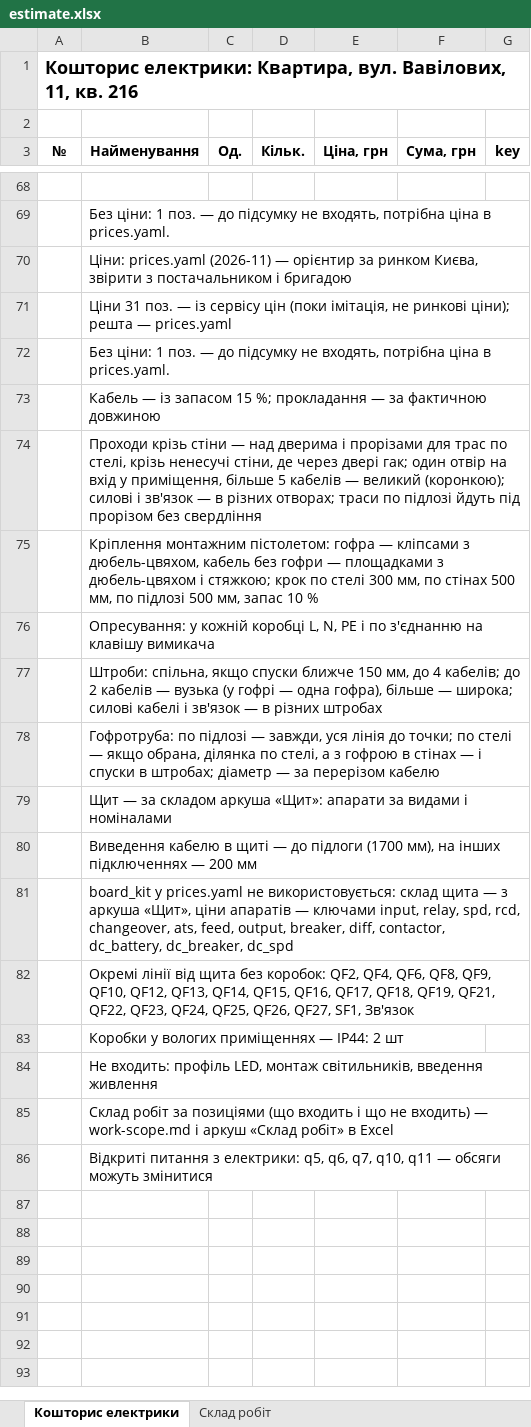
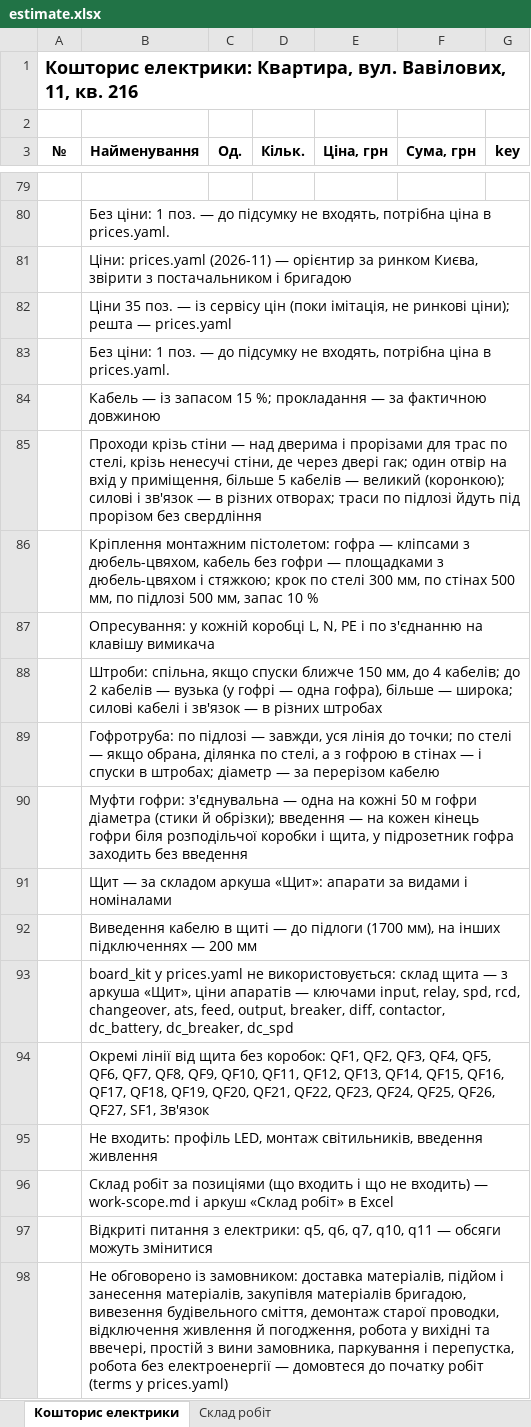
Before and after one commit to Coder801/floorplan-engine, an Excel workbook: projects/vavilovykh-11-216/out/estimate.xlsx, sheet Кошторис електрики, drawn as a sheet; only a part is shown, gaps mark what is left out; values as stored, in another font and other column widths than the file's, no borders; removed rows and columns are numbered as before the commit, all else as after; the diff covers the shown part only; the diff names each change by its address in the sheet, - before the commit and + after, or states it on an @@ line.

Commit message:
chore(projects): rebuild vavilovykh-11-216 out/ with ceilings and chained light
- variant.yaml: light_wiring chain and loop_conduit separate, chosen in the viewer
- out/: project.dxf, project.epd, estimate, panel loads, boxes, chases, work scope rebuilt
- out/artifact: sheet PNGs re-rendered, elevations now on two sheets (07, 08)

Notes:
- the rebuild reflects all three previous code commits, so it is a commit of its own

```diff
--- a/projects/vavilovykh-11-216/out/estimate.xlsx (sheet Кошторис електрики)
+++ b/projects/vavilovykh-11-216/out/estimate.xlsx (sheet Кошторис електрики)
-B82 (Найменування): Ціни 31 поз. —…
+B82 (Найменування): Ціни 35 поз. —…
+row 90:  | Муфти гофри: з'єднувальна — одна на кожні 50 м гофри діаметра (стики й обрізки); введення — на кожен кінець гофри біля розподільчої коробки і щита, у підрозетник гофра заходить без введення
-B94 (Найменування): …без коробок: QF2, QF4, QF6, QF8, QF9, QF10, QF12, QF13, QF14, QF15, QF16, QF17, QF18, QF19, QF21, QF22,…
+B94 (Найменування): …без коробок: QF1, QF2, QF3, QF4, QF5, QF6, QF7, QF8, QF9, QF10, QF11, QF12, QF13, QF14, QF15, QF16, QF17, QF18, QF19, QF20, QF21, QF22,…
-row 83:  | Коробки у вологих приміщеннях — IP44: 2 шт
+row 98:  | Не обговорено із замовником: доставка матеріалів, підйом і занесення матеріалів, закупівля матеріалів бригадою, вивезення будівельного сміття, демонтаж старої проводки, відключення живлення й погодження, робота у вихідні та ввечері, простій з вини замовника, паркування і перепустка, робота без електроенергії — домовтеся до початку робіт (terms у prices.yaml)
```
Also changed, not shown: 18 added rows, 7 removed rows, 27 edited cells and row numbers in column A elsewhere in this sheet, sheet Склад робіт, 15 other files.
